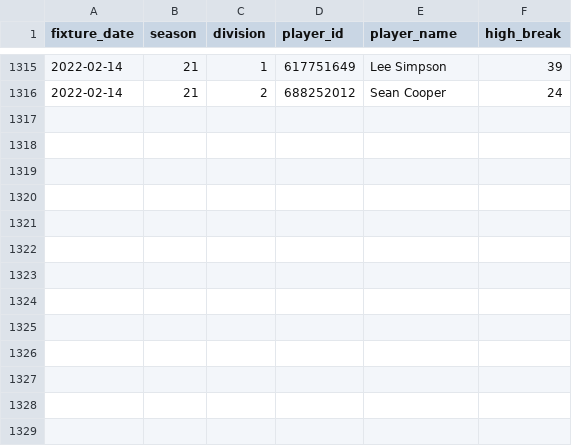
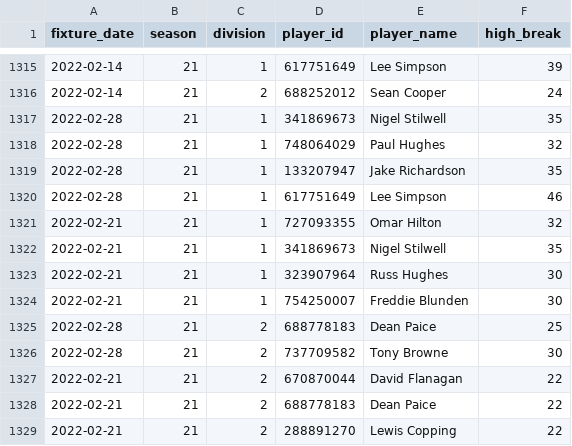
Before and after one commit to sheepworrier/bhdbsl, a CSV file: New-website-breaks.csv, drawn as a sheet; only a part is shown, gaps mark what is left out; the diff names each change by its address in the sheet, - before the commit and + after, or states it on an @@ line.

```diff
--- a/New-website-breaks.csv
+++ b/New-website-breaks.csv
+row 1317: 2022-02-28 | 21 | 1 | 341869673 | Nigel Stilwell | 35
+row 1318: 2022-02-28 | 21 | 1 | 748064029 | Paul Hughes | 32
+row 1319: 2022-02-28 | 21 | 1 | 133207947 | Jake Richardson | 35
+row 1320: 2022-02-28 | 21 | 1 | 617751649 | Lee Simpson | 46
+row 1321: 2022-02-21 | 21 | 1 | 727093355 | Omar Hilton | 32
+row 1322: 2022-02-21 | 21 | 1 | 341869673 | Nigel Stilwell | 35
+row 1323: 2022-02-21 | 21 | 1 | 323907964 | Russ Hughes | 30
+row 1324: 2022-02-21 | 21 | 1 | 754250007 | Freddie Blunden | 30
+row 1325: 2022-02-28 | 21 | 2 | 688778183 | Dean Paice | 25
+row 1326: 2022-02-28 | 21 | 2 | 737709582 | Tony Browne | 30
+row 1327: 2022-02-21 | 21 | 2 | 670870044 | David Flanagan | 22
+row 1328: 2022-02-21 | 21 | 2 | 688778183 | Dean Paice | 22
+row 1329: 2022-02-21 | 21 | 2 | 288891270 | Lewis Copping | 22
```
Also changed, not shown: Billiards-frame-scores.csv, Billiards-match-scores.csv, 7 other files.
